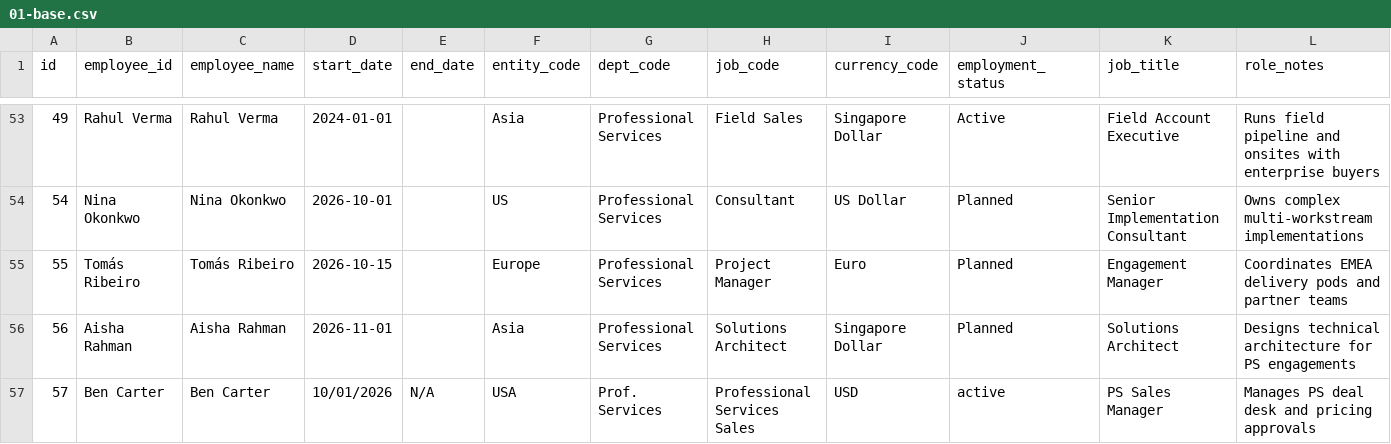
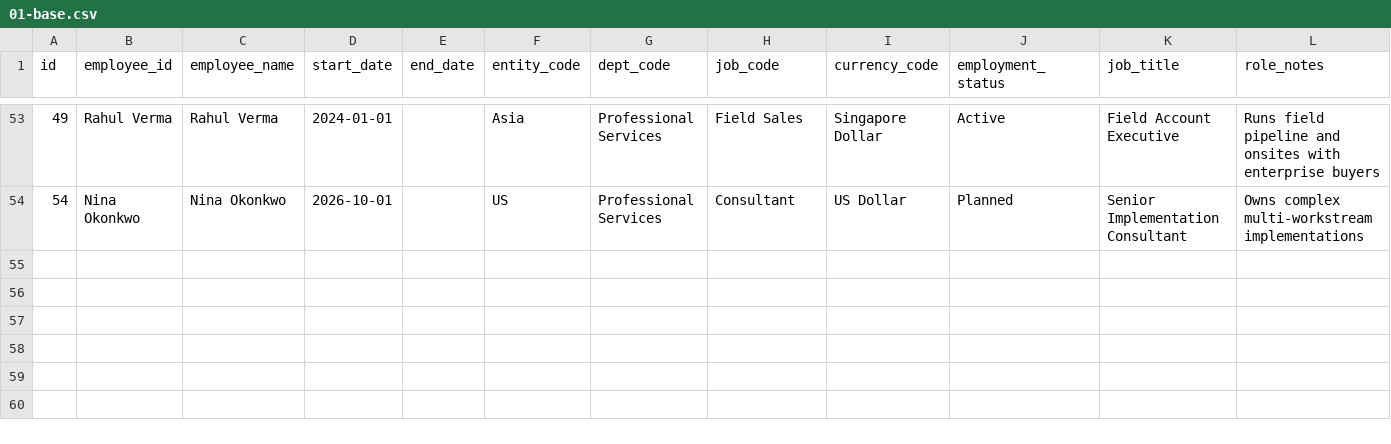
Before and after one commit to AIchieveHazemAbdo/Test-Repo, a CSV file: 01-base.csv, drawn as a sheet; only a part is shown, gaps mark what is left out; rows hold the shown columns only; the diff names each change by its address in the sheet, - before the commit and + after, or states it on an @@ line.

Commit message:
Update 01-base.csv

```diff
--- a/01-base.csv
+++ b/01-base.csv
-row 55: 55 | Tomás Ribeiro | Tomás Ribeiro | 2026-10-15 |  | Europe | Professional Services | Project Manager | Euro | Planned | Engagement Manager | Coordinates EMEA delivery pods and partner teams
-row 56: 56 | Aisha Rahman | Aisha Rahman | 2026-11-01 |  | Asia | Professional Services | Solutions Architect | Singapore Dollar | Planned | Solutions Architect | Designs technical architecture for PS engagements
-row 57: 57 | Ben Carter | Ben Carter | 10/01/2026 | N/A | USA | Prof. Services | Professional Services Sales | USD | active | PS Sales Manager | Manages PS deal desk and pricing approvals
```
